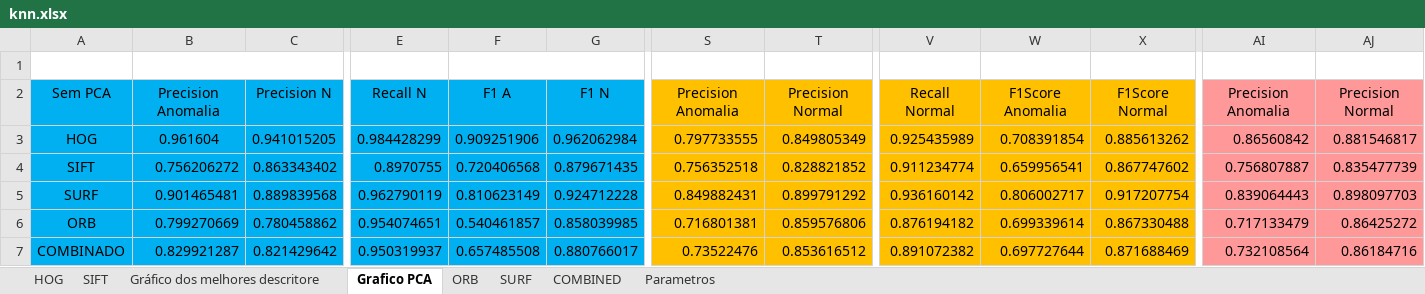
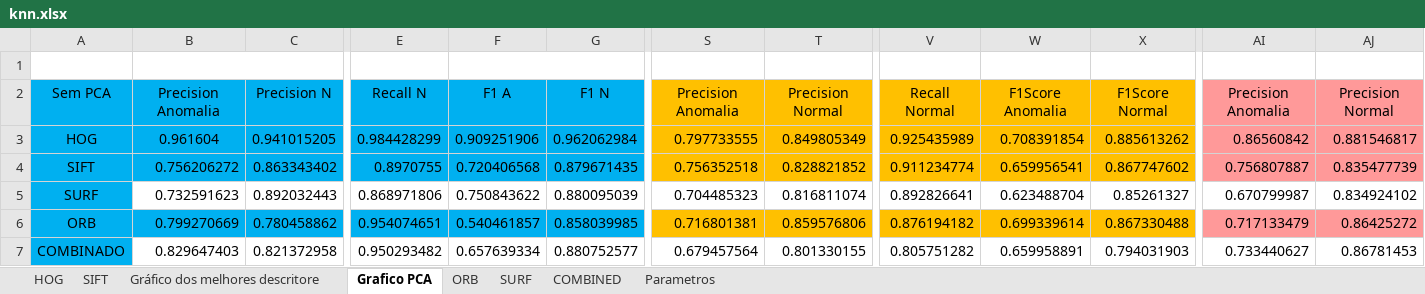
Before and after one commit to rafaelboniolo/TCC-Classifier, an Excel workbook: testes/knn.xlsx, sheet Grafico PCA, drawn as a sheet; only a part is shown, gaps mark what is left out; values as stored, in another font and other column widths than the file's, no borders; charts and pictures not drawn; the diff covers the shown part only; the diff names each change by its address in the sheet, - before the commit and + after, or states it on an @@ line.

```diff
--- a/testes/knn.xlsx (sheet Grafico PCA)
+++ b/testes/knn.xlsx (sheet Grafico PCA)
-B5: 0.901465481
+B5: 0.732591623
-B5:G5 fill: #00B0F0
+B5:G5 fill: none
-C5: 0.889839568
+C5: 0.892032443
-E5: 0.962790119
+E5: 0.868971806
-F5: 0.810623149
+F5: 0.750843622
-G5: 0.924712228
+G5: 0.880095039
-S5: 0.849882431
+S5: 0.704485323
-S5:X5 fill: #FFC000
+S5:X5 fill: none
-T5: 0.899791292
+T5: 0.816811074
-V5: 0.936160142
+V5: 0.892826641
-W5: 0.806002717
+W5: 0.623488704
-X5: 0.917207754
+X5: 0.85261327
-AI5: 0.839064443
+AI5: 0.670799987
-AI5:AJ5 fill: #FF9999
+AI5:AJ5 fill: none
-AJ5: 0.898097703
+AJ5: 0.834924102
-B7: 0.829921287
+B7: 0.829647403
-B7:G7 fill: #00B0F0
+B7:G7 fill: none
-C7: 0.821429642
+C7: 0.821372958
-E7: 0.950319937
+E7: 0.950293482
-F7: 0.657485508
+F7: 0.657639334
-G7: 0.880766017
+G7: 0.880752577
-S7: 0.73522476
+S7: 0.679457564
-S7:X7 fill: #FFC000
+S7:X7 fill: none
-T7: 0.853616512
+T7: 0.801330155
-V7: 0.891072382
+V7: 0.805751282
-W7: 0.697727644
+W7: 0.659958891
-X7: 0.871688469
+X7: 0.794031903
-AI7: 0.732108564
+AI7: 0.733440627
-AI7:AJ7 fill: #FF9999
+AI7:AJ7 fill: none
-AJ7: 0.86184716
+AJ7: 0.86781453
```
Also changed, not shown: 40 edited cells and cell formats elsewhere in this sheet, sheet SURF, sheet COMBINED, charts or pictures, testes/svm.xlsx, 4 other files.
